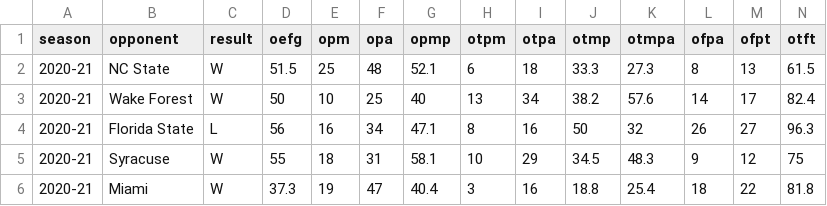
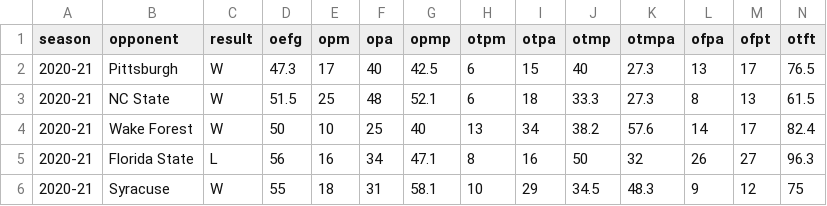
Before and after one commit to gallochris/dadgum-shiny, a CSV file: data/defshots.csv, drawn as a sheet; only a part is shown; the shorter side is filled out with more unchanged rows; the diff names each change by its address in the sheet, - before the commit and + after, or states it on an @@ line.

```diff
--- a/data/defshots.csv
+++ b/data/defshots.csv
+row 2: 2020-21 | Pittsburgh | W | 47.3 | 17 | 40 | 42.5 | 6 | 15 | 40 | 27.3 | 13 | 17 | 76.5
```
Also changed, not shown: data/boxes.csv, data/factors.csv, 4 other files.
